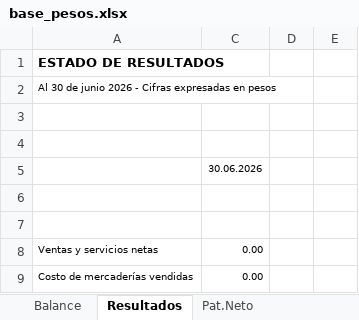
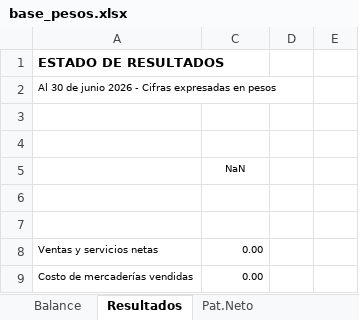
Before and after one commit to abrilmorantil/Informes, an Excel workbook: informe-c/base_pesos.xlsx, sheet Resultados, drawn as a sheet; only a part is shown; values as stored, in another font and other column widths than the file's, no borders; the diff names each change by its address in the sheet, - before the commit and + after, or states it on an @@ line.

```diff
--- a/informe-c/base_pesos.xlsx (sheet Resultados)
+++ b/informe-c/base_pesos.xlsx (sheet Resultados)
-C5: 30.06.2026
+C5: NaN
```
Also changed, not shown: sheet Activo y Pasivo, sheet Pat.Neto, sheet Balance, sheet Anexo II, hidden cells, 1 other file.
